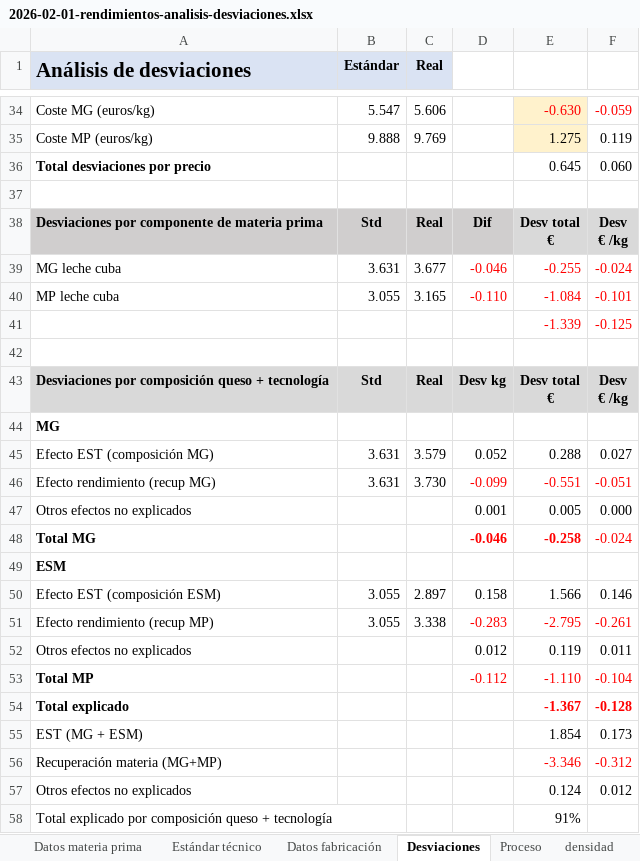
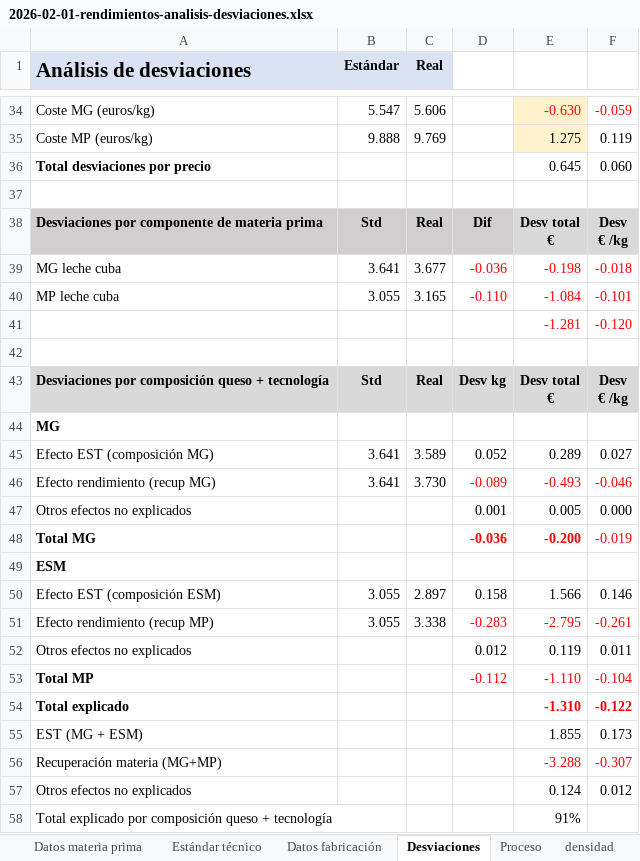
Before and after one commit to juanriera/master-queseria, an Excel workbook: datos/2026-02-01-rendimientos-analisis-desviaciones.xlsx, sheet Desviaciones, drawn as a sheet; only a part is shown, gaps mark what is left out; values as stored, in another font and other column widths than the file's, no borders; removed rows and columns are numbered as before the commit, all else as after; the diff covers the shown part only; the diff names each change by its address in the sheet, - before the commit and + after, or states it on an @@ line.

```diff
--- a/datos/2026-02-01-rendimientos-analisis-desviaciones.xlsx (sheet Desviaciones)
+++ b/datos/2026-02-01-rendimientos-analisis-desviaciones.xlsx (sheet Desviaciones)
-B39 (Estándar): 3.631
+B39 (Estándar): 3.641
-D39: -0.046
+D39: -0.036
-E39: -0.255
+E39: -0.198
-F39: -0.024
+F39: -0.018
-row 41:  |  |  |  | -1.339 | -0.125
+row 41:  |  |  |  | -1.281 | -0.120
-B45:B46 (Estándar): 3.631
+B45:B46 (Estándar): 3.641
-C45 (Real): 3.579
+C45 (Real): 3.589
-E45: 0.288
+E45: 0.289
-D46: -0.099
+D46: -0.089
-E46: -0.551
+E46: -0.493
-F46: -0.051
+F46: -0.046
-row 48: Total MG |  |  | -0.046 | -0.258 | -0.024
+row 48: Total MG |  |  | -0.036 | -0.200 | -0.019
-E54: -1.367
+E54: -1.310
-F54: -0.128
+F54: -0.122
-E55: 1.854
+E55: 1.855
-E56: -3.346
+E56: -3.288
-F56: -0.312
+F56: -0.307
```
Also changed, not shown: 20 edited cells elsewhere in this sheet, sheet Proceso, sheet Estándar técnico, charts or pictures, datos/ejemplos_empresas.xlsx, 8 other files.
